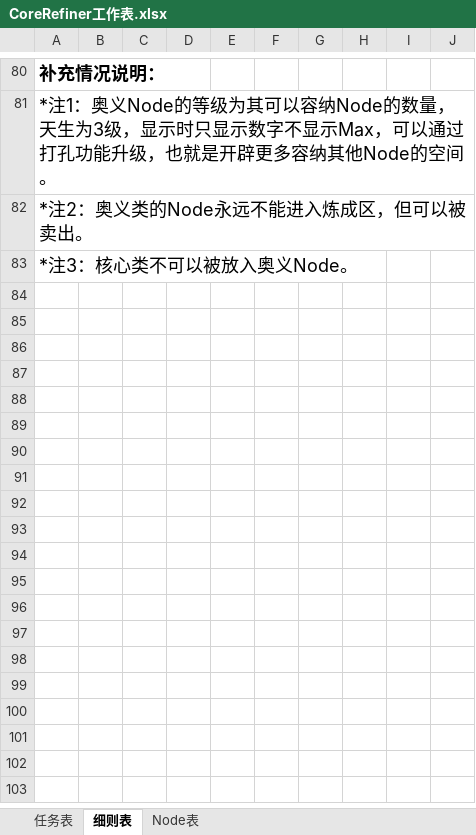
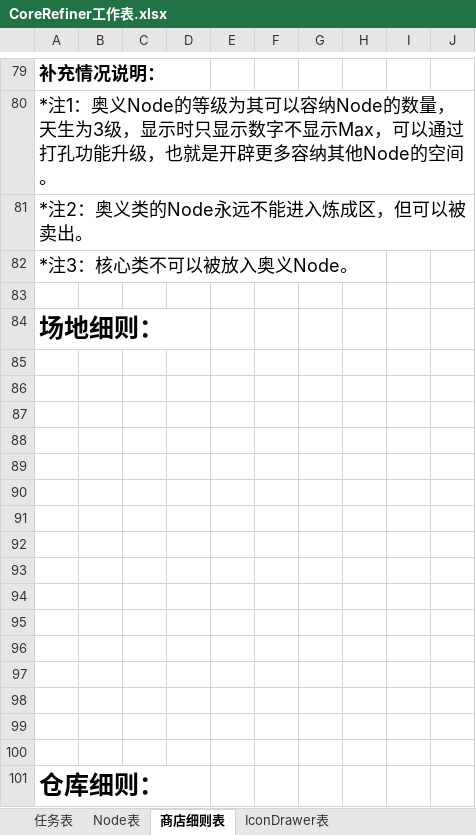
Before and after one commit to MrMedius/CoreRefiner, an Excel workbook: CoreRefiner工作表.xlsx, sheet 商店细则表, drawn as a sheet; only a part is shown, gaps mark what is left out; values as stored, in another font and other column widths than the file's, no borders; the diff covers the shown part only; the diff names each change by its address in the sheet, - before the commit and + after, or states it on an @@ line.

```diff
--- a/CoreRefiner工作表.xlsx (sheet 商店细则表)
+++ b/CoreRefiner工作表.xlsx (sheet 商店细则表)
-sheet tab: 细则表
+sheet tab: 商店细则表
+sheet tab: IconDrawer表
@@ sheet tab order changed: 任务表 | Node表 | 商店细则表 | IconDrawer表 @@
+row 83: (empty)
+row 84: 场地细则：
+row 85: (empty)
+row 86: (empty)
+row 87: (empty)
+row 88: (empty)
+row 89: (empty)
+row 90: (empty)
+row 91: (empty)
+row 92: (empty)
+row 93: (empty)
+row 94: (empty)
+row 95: (empty)
+row 96: (empty)
+row 97: (empty)
+row 98: (empty)
+row 99: (empty)
+row 100: (empty)
+row 101: 仓库细则：
```
Also changed, not shown: 2 added rows, 3 removed rows, 5 edited cells and cell formats elsewhere in this sheet, sheet 任务表, sheet Node表, 5 other files.
